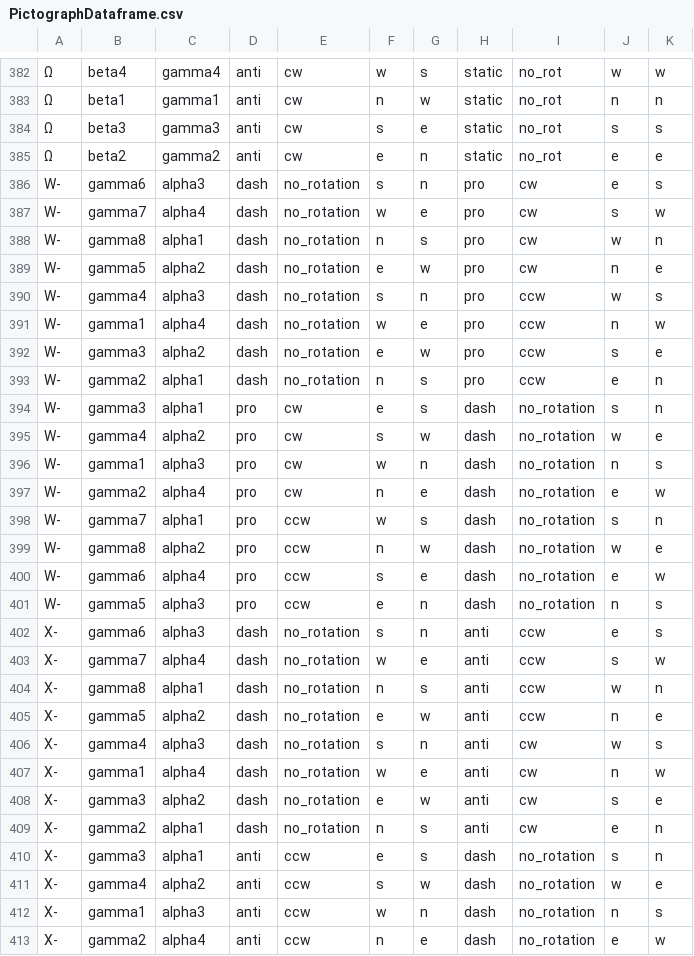
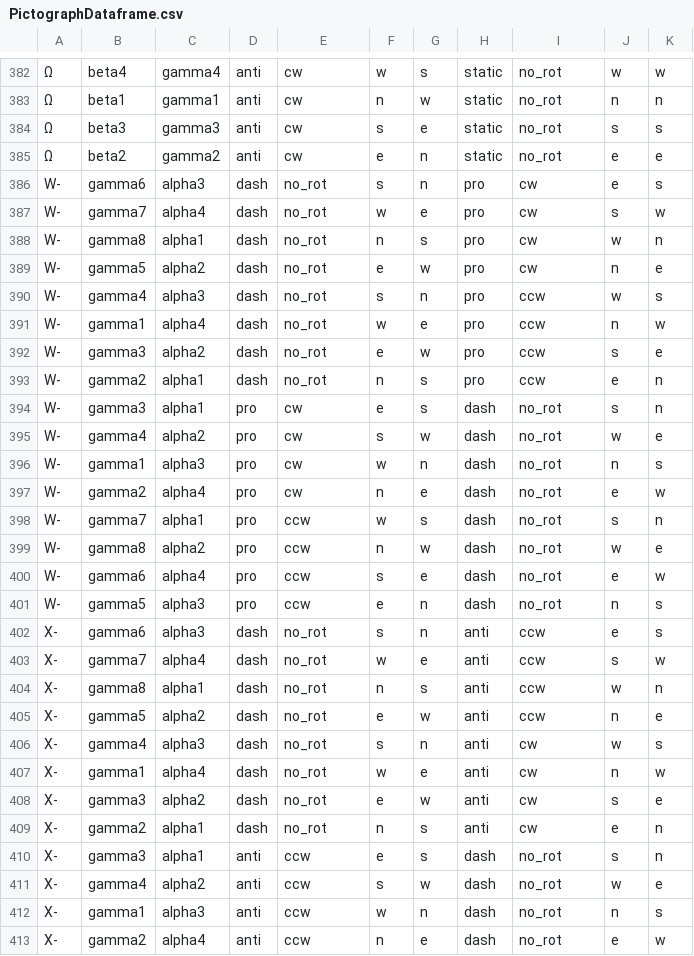
Before and after one commit to austencloud/the-kinetic-constructor, a CSV file: PictographDataframe.csv, drawn as a sheet; only a part is shown, gaps mark what is left out; the diff covers the shown part only; the diff names each change by its address in the sheet, - before the commit and + after, or states it on an @@ line.

Commit message:
Fix rotation direction constant names

```diff
--- a/PictographDataframe.csv
+++ b/PictographDataframe.csv
-E386:E393: no_rotation
+E386:E393: no_rot
-I394:I401: no_rotation
+I394:I401: no_rot
-E402:E409: no_rotation
+E402:E409: no_rot
-I410:I413: no_rotation
+I410:I413: no_rot
```
Also changed, not shown: 116 edited cells elsewhere in this file, 10 other files.
